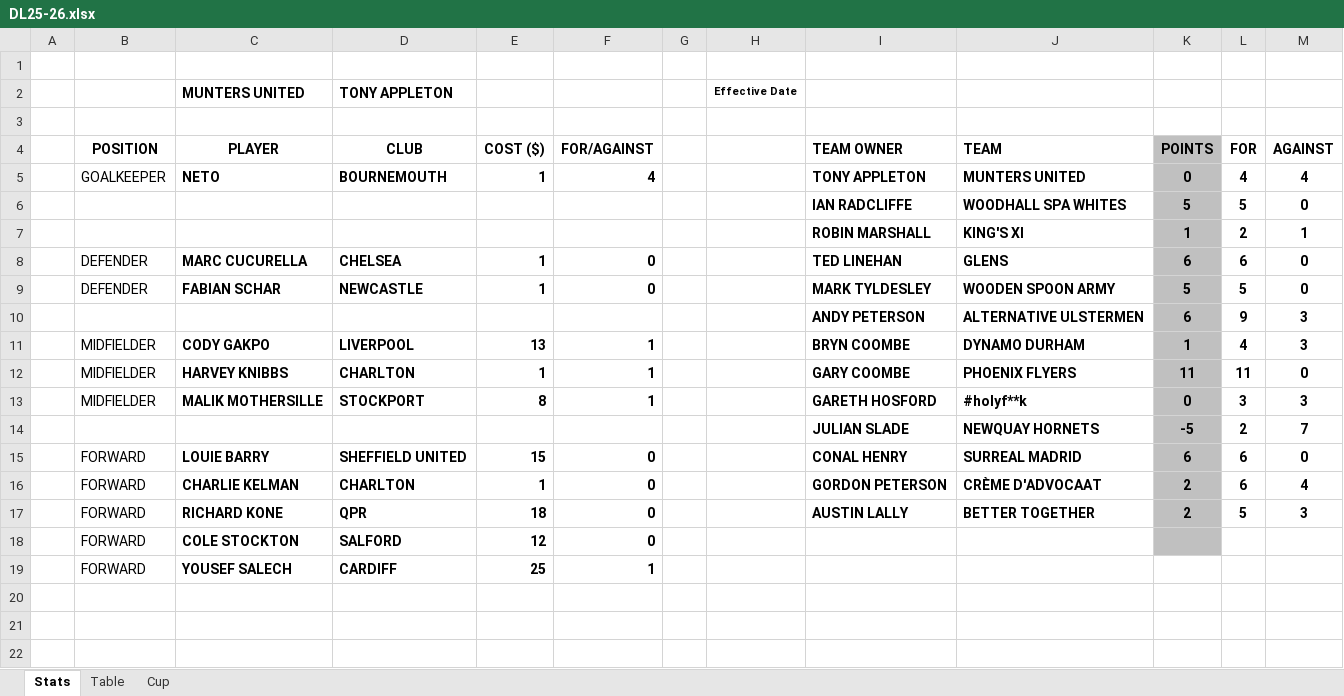
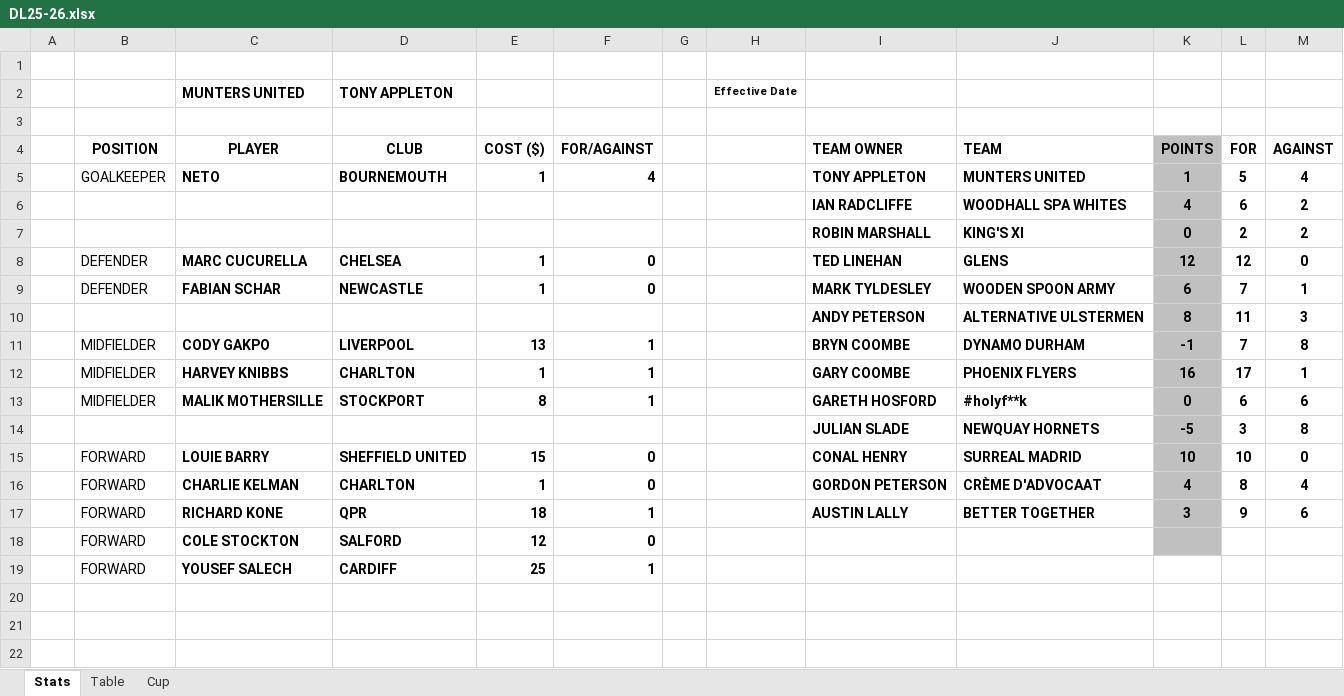
Before and after one commit to sgbstats/dreamleague, an Excel workbook: data/DL25-26.xlsx, sheet Stats, drawn as a sheet; only a part is shown; values as stored, in another font and other column widths than the file's, no borders; removed rows and columns are numbered as before the commit, all else as after; the diff covers the shown part only; the diff names each change by its address in the sheet, - before the commit and + after, or states it on an @@ line.

```diff
--- a/data/DL25-26.xlsx (sheet Stats)
+++ b/data/DL25-26.xlsx (sheet Stats)
-K5: 0
+K5: 1
-L5: 4
+L5: 5
-row 6:  |  |  |  |  |  |  |  | IAN RADCLIFFE | WOODHALL SPA WHITES | 5 | 5 | 0
+row 6:  |  |  |  |  |  |  |  | IAN RADCLIFFE | WOODHALL SPA WHITES | 4 | 6 | 2
-K7: 1
+K7: 0
-M7: 1
+M7: 2
-K8: 6
+K8: 12
-L8: 6
+L8: 12
-K9: 5
+K9: 6
-L9: 5
+L9: 7
-M9: 0
+M9: 1
-K10: 6
+K10: 8
-L10: 9
+L10: 11
-K11: 1
+K11: -1
-L11: 4
+L11: 7
-M11: 3
+M11: 8
-K12: 11
+K12: 16
-L12: 11
+L12: 17
-M12: 0
+M12: 1
-L13: 3
+L13: 6
-M13: 3
+M13: 6
-L14: 2
+L14: 3
-M14: 7
+M14: 8
-K15: 6
+K15: 10
-L15: 6
+L15: 10
-K16: 2
+K16: 4
-L16: 6
+L16: 8
-F17: 0
+F17: 1
-K17: 2
+K17: 3
-L17: 5
+L17: 9
-M17: 3
+M17: 6
```
Also changed, not shown: 3 added rows, 3 removed rows, 63 edited cells and cell formats elsewhere in this sheet, sheet Table, data/DreamLeague25-26.xlsx, 4 other files.
